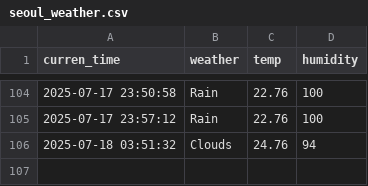
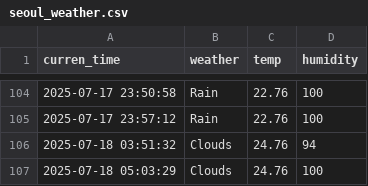
Before and after one commit to EunbinRoh/Seoul_weather_5m, a CSV file: seoul_weather.csv, drawn as a sheet; only a part is shown, gaps mark what is left out; the diff names each change by its address in the sheet, - before the commit and + after, or states it on an @@ line.

```diff
--- a/seoul_weather.csv
+++ b/seoul_weather.csv
+row 107: 2025-07-18 05:03:29 | Clouds | 24.76 | 100
```
